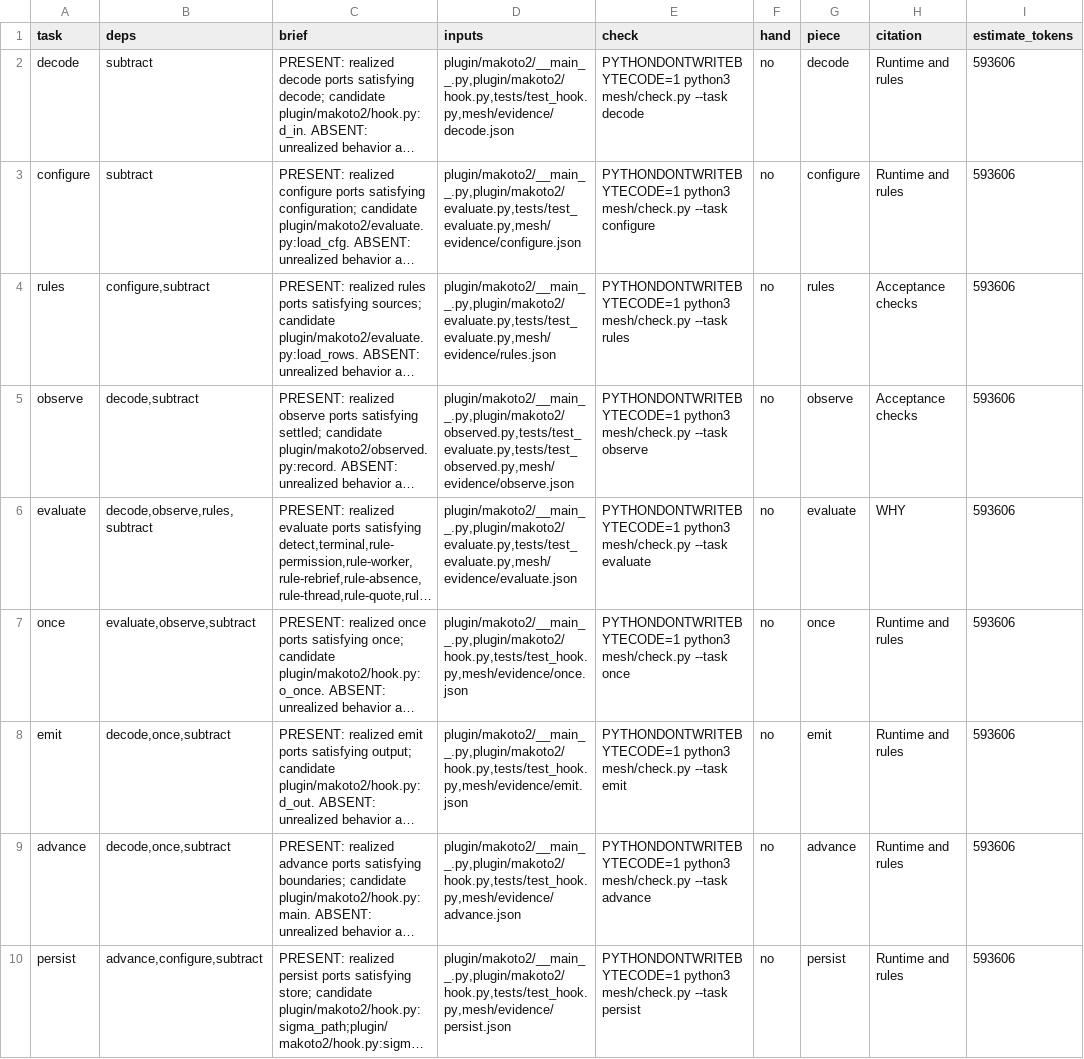
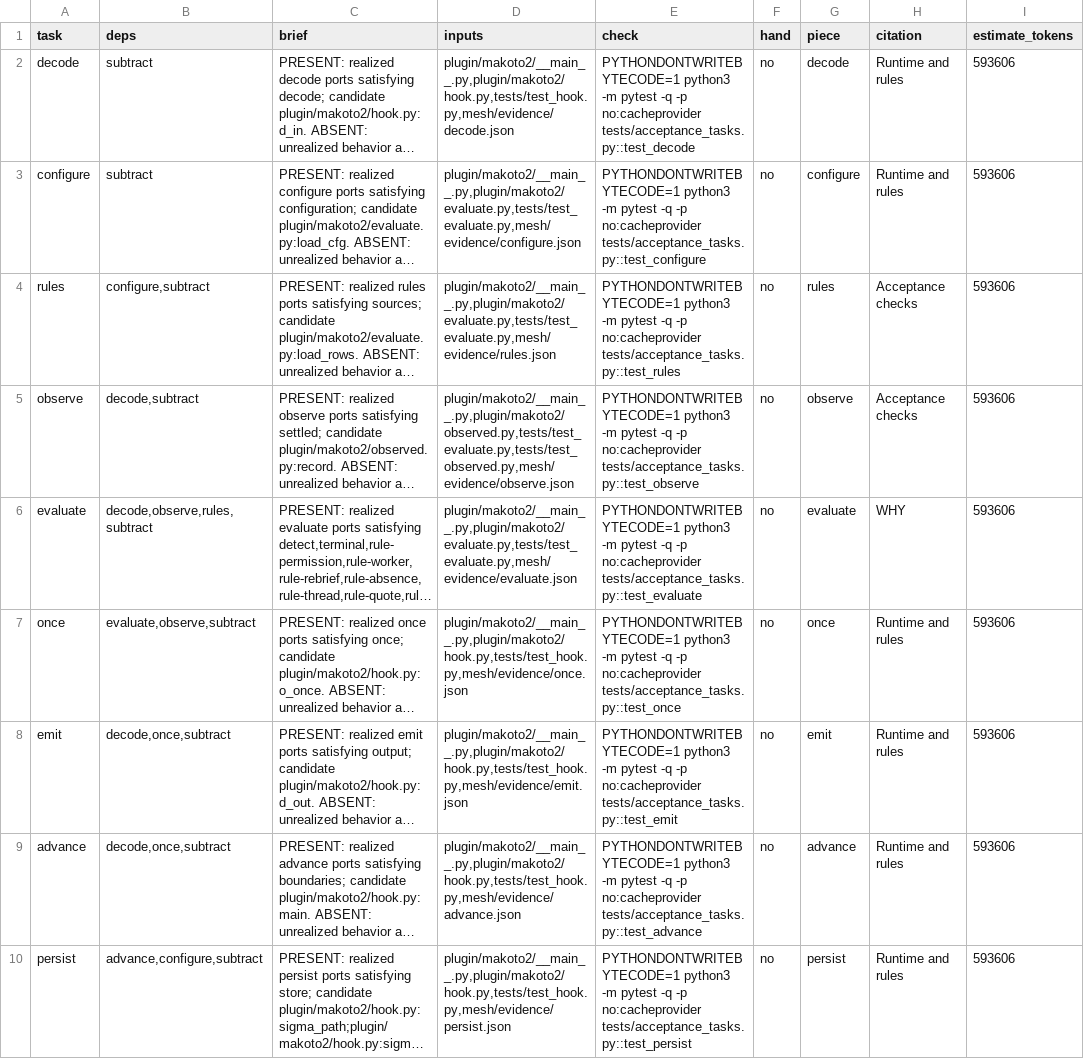
Before and after one commit to Clear-Sights/Makoto, a TSV file: TASKS.tsv, drawn as a sheet; only a part is shown; long unchanged cells end in …; the diff covers the shown part only; the diff names each change by its address in the sheet, - before the commit and + after, or states it on an @@ line.

```diff
--- a/TASKS.tsv
+++ b/TASKS.tsv
-E2 (check): PYTHONDONTWRITEBYTECODE=1 python3 mesh/check.py --task decode
+E2 (check): PYTHONDONTWRITEBYTECODE=1 python3 -m pytest -q -p no:cacheprovider tests/acceptance_tasks.py::test_decode
-E3 (check): PYTHONDONTWRITEBYTECODE=1 python3 mesh/check.py --task configure
+E3 (check): PYTHONDONTWRITEBYTECODE=1 python3 -m pytest -q -p no:cacheprovider tests/acceptance_tasks.py::test_configure
-E4 (check): PYTHONDONTWRITEBYTECODE=1 python3 mesh/check.py --task rules
+E4 (check): PYTHONDONTWRITEBYTECODE=1 python3 -m pytest -q -p no:cacheprovider tests/acceptance_tasks.py::test_rules
-E5 (check): PYTHONDONTWRITEBYTECODE=1 python3 mesh/check.py --task observe
+E5 (check): PYTHONDONTWRITEBYTECODE=1 python3 -m pytest -q -p no:cacheprovider tests/acceptance_tasks.py::test_observe
-E6 (check): PYTHONDONTWRITEBYTECODE=1 python3 mesh/check.py --task evaluate
+E6 (check): PYTHONDONTWRITEBYTECODE=1 python3 -m pytest -q -p no:cacheprovider tests/acceptance_tasks.py::test_evaluate
-E7 (check): PYTHONDONTWRITEBYTECODE=1 python3 mesh/check.py --task once
+E7 (check): PYTHONDONTWRITEBYTECODE=1 python3 -m pytest -q -p no:cacheprovider tests/acceptance_tasks.py::test_once
-E8 (check): PYTHONDONTWRITEBYTECODE=1 python3 mesh/check.py --task emit
+E8 (check): PYTHONDONTWRITEBYTECODE=1 python3 -m pytest -q -p no:cacheprovider tests/acceptance_tasks.py::test_emit
-E9 (check): PYTHONDONTWRITEBYTECODE=1 python3 mesh/check.py --task advance
+E9 (check): PYTHONDONTWRITEBYTECODE=1 python3 -m pytest -q -p no:cacheprovider tests/acceptance_tasks.py::test_advance
-E10 (check): PYTHONDONTWRITEBYTECODE=1 python3 mesh/check.py --task persist
+E10 (check): PYTHONDONTWRITEBYTECODE=1 python3 -m pytest -q -p no:cacheprovider tests/acceptance_tasks.py::test_persist
```
Also changed, not shown: 11 edited cells elsewhere in this file, mesh/FILLS.tsv, mesh/PREDICTIONS.tsv, 30 other files.
